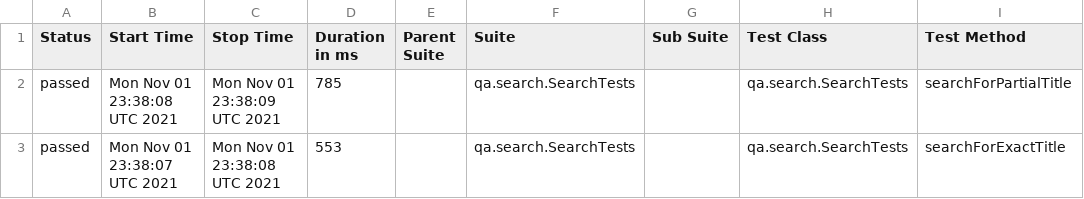
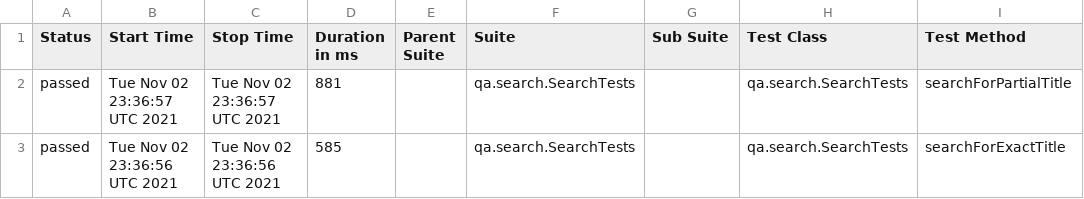
Before and after one commit to reinaldorossetti/playwright-kotlin-junit5, a CSV file: msedge/data/suites.csv, drawn as a sheet; only a part is shown; the diff names each change by its address in the sheet, - before the commit and + after, or states it on an @@ line.

```diff
--- a/msedge/data/suites.csv
+++ b/msedge/data/suites.csv
-B2 (Start Time): Mon Nov 01 23:38:08 UTC 2021
+B2 (Start Time): Tue Nov 02 23:36:57 UTC 2021
-C2 (Stop Time): Mon Nov 01 23:38:09 UTC 2021
+C2 (Stop Time): Tue Nov 02 23:36:57 UTC 2021
-D2 (Duration in ms): 785
+D2 (Duration in ms): 881
-B3 (Start Time): Mon Nov 01 23:38:07 UTC 2021
+B3 (Start Time): Tue Nov 02 23:36:56 UTC 2021
-C3 (Stop Time): Mon Nov 01 23:38:08 UTC 2021
+C3 (Stop Time): Tue Nov 02 23:36:56 UTC 2021
-D3 (Duration in ms): 553
+D3 (Duration in ms): 585
```
Also changed, not shown: 17 other files.
